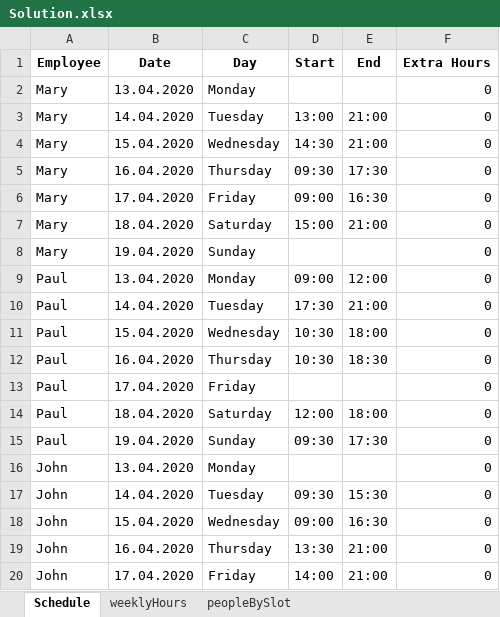
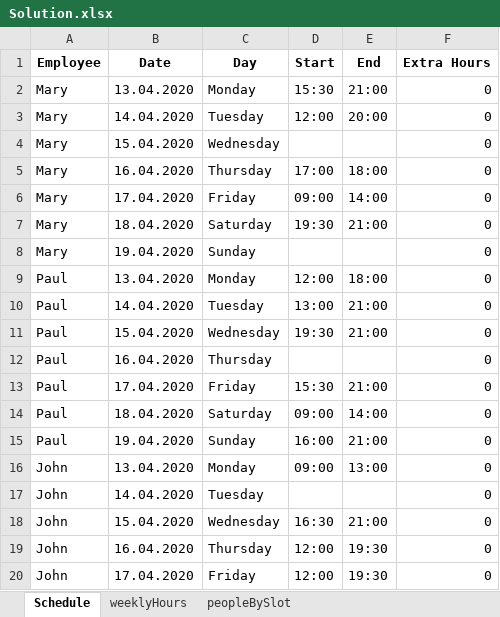
Before and after one commit to renzon/workforce_scheduling, an Excel workbook: Solution.xlsx, sheet Schedule, drawn as a sheet; only a part is shown; values as stored, in another font and other column widths than the file's, no borders; the diff covers the shown part only; the diff names each change by its address in the sheet, - before the commit and + after, or states it on an @@ line.

Commit message:
Incluida constraint de hora extra

```diff
--- a/Solution.xlsx (sheet Schedule)
+++ b/Solution.xlsx (sheet Schedule)
-D2 (Start): (empty)
+D2 (Start): 15:30
-E2 (End): (empty)
+E2 (End): 21:00
-D3 (Start): 13:00
+D3 (Start): 12:00
-E3 (End): 21:00
+E3 (End): 20:00
-D4 (Start): 14:30
+D4 (Start): (empty)
-E4 (End): 21:00
+E4 (End): (empty)
-D5 (Start): 09:30
+D5 (Start): 17:00
-E5 (End): 17:30
+E5 (End): 18:00
-E6 (End): 16:30
+E6 (End): 14:00
-D7 (Start): 15:00
+D7 (Start): 19:30
-D9 (Start): 09:00
+D9 (Start): 12:00
-E9 (End): 12:00
+E9 (End): 18:00
-D10 (Start): 17:30
+D10 (Start): 13:00
-D11 (Start): 10:30
+D11 (Start): 19:30
-E11 (End): 18:00
+E11 (End): 21:00
-D12 (Start): 10:30
+D12 (Start): (empty)
-E12 (End): 18:30
+E12 (End): (empty)
-D13 (Start): (empty)
+D13 (Start): 15:30
-E13 (End): (empty)
+E13 (End): 21:00
-D14 (Start): 12:00
+D14 (Start): 09:00
-E14 (End): 18:00
+E14 (End): 14:00
-D15 (Start): 09:30
+D15 (Start): 16:00
-E15 (End): 17:30
+E15 (End): 21:00
-D16 (Start): (empty)
+D16 (Start): 09:00
-E16 (End): (empty)
+E16 (End): 13:00
-D17 (Start): 09:30
+D17 (Start): (empty)
-E17 (End): 15:30
+E17 (End): (empty)
-D18 (Start): 09:00
+D18 (Start): 16:30
-E18 (End): 16:30
+E18 (End): 21:00
-D19 (Start): 13:30
+D19 (Start): 12:00
-E19:E20 (End): 21:00
+E19:E20 (End): 19:30
-D20 (Start): 14:00
+D20 (Start): 12:00
```
Also changed, not shown: 672 edited cells elsewhere in this sheet, sheet peopleBySlot, sheet weeklyHours, data/InputData.xlsx, 1 other file.
